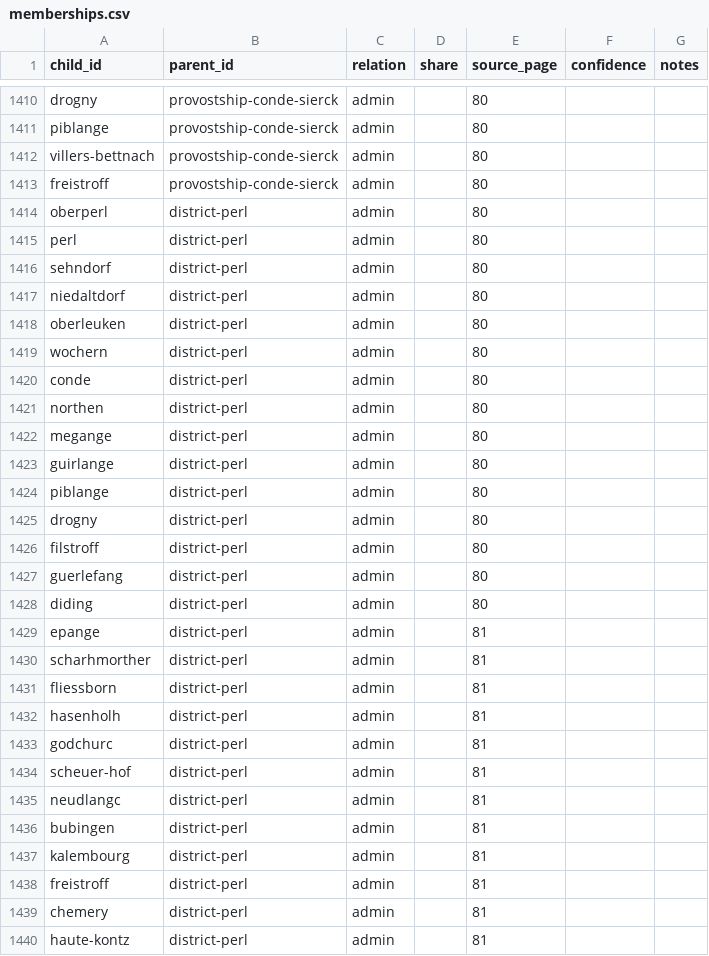
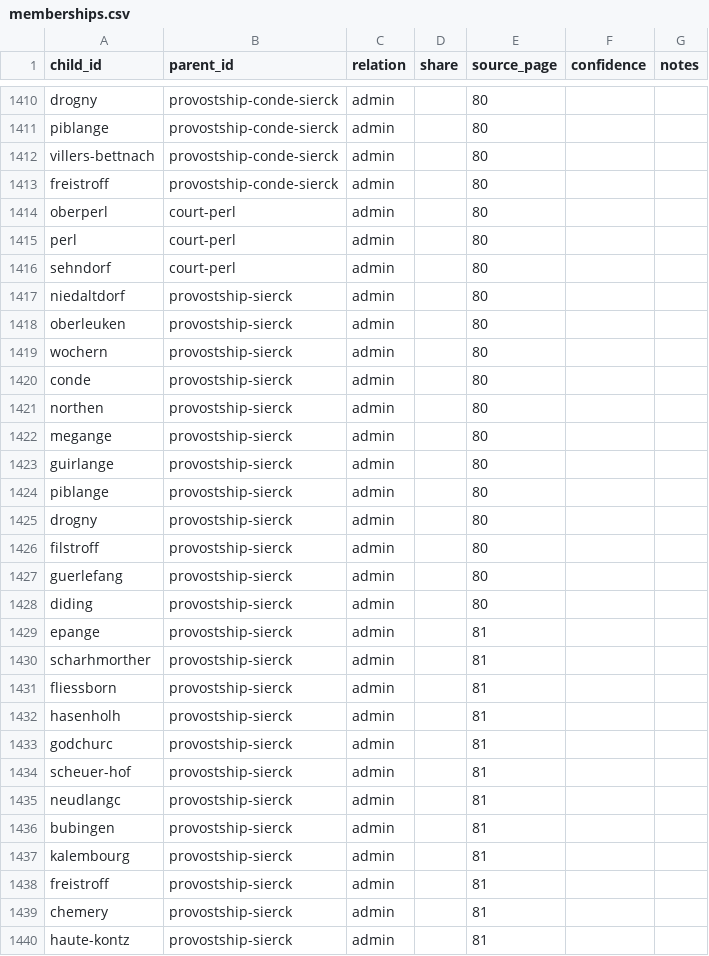
Before and after one commit to skachano/hist-map_dl1594, a CSV file: data/curated/memberships.csv, drawn as a sheet; only a part is shown, gaps mark what is left out; the diff covers the shown part only.

```diff
--- a/data/curated/memberships.csv
+++ b/data/curated/memberships.csv
@@ -1413,28 +1413,28 @@ villers-bettnach,provostship-conde-sierck,admin,,80,,
 freistroff,provostship-conde-sierck,admin,,80,,
-oberperl,district-perl,admin,,80,,
-perl,district-perl,admin,,80,,
-sehndorf,district-perl,admin,,80,,
-niedaltdorf,district-perl,admin,,80,,
-oberleuken,district-perl,admin,,80,,
-wochern,district-perl,admin,,80,,
-conde,district-perl,admin,,80,,
-northen,district-perl,admin,,80,,
-megange,district-perl,admin,,80,,
-guirlange,district-perl,admin,,80,,
-piblange,district-perl,admin,,80,,
-drogny,district-perl,admin,,80,,
-filstroff,district-perl,admin,,80,,
-guerlefang,district-perl,admin,,80,,
-diding,district-perl,admin,,80,,
-epange,district-perl,admin,,81,,
-scharhmorther,district-perl,admin,,81,,
-fliessborn,district-perl,admin,,81,,
-hasenholh,district-perl,admin,,81,,
-godchurc,district-perl,admin,,81,,
-scheuer-hof,district-perl,admin,,81,,
-neudlangc,district-perl,admin,,81,,
-bubingen,district-perl,admin,,81,,
-kalembourg,district-perl,admin,,81,,
-freistroff,district-perl,admin,,81,,
-chemery,district-perl,admin,,81,,
-haute-kontz,district-perl,admin,,81,,
+oberperl,court-perl,admin,,80,,
+perl,court-perl,admin,,80,,
+sehndorf,court-perl,admin,,80,,
+niedaltdorf,provostship-sierck,admin,,80,,
+oberleuken,provostship-sierck,admin,,80,,
+wochern,provostship-sierck,admin,,80,,
+conde,provostship-sierck,admin,,80,,
+northen,provostship-sierck,admin,,80,,
+megange,provostship-sierck,admin,,80,,
+guirlange,provostship-sierck,admin,,80,,
+piblange,provostship-sierck,admin,,80,,
+drogny,provostship-sierck,admin,,80,,
+filstroff,provostship-sierck,admin,,80,,
+guerlefang,provostship-sierck,admin,,80,,
+diding,provostship-sierck,admin,,80,,
+epange,provostship-sierck,admin,,81,,
+scharhmorther,provostship-sierck,admin,,81,,
+fliessborn,provostship-sierck,admin,,81,,
+hasenholh,provostship-sierck,admin,,81,,
+godchurc,provostship-sierck,admin,,81,,
+scheuer-hof,provostship-sierck,admin,,81,,
+neudlangc,provostship-sierck,admin,,81,,
+bubingen,provostship-sierck,admin,,81,,
+kalembourg,provostship-sierck,admin,,81,,
+freistroff,provostship-sierck,admin,,81,,
+chemery,provostship-sierck,admin,,81,,
+haute-kontz,provostship-sierck,admin,,81,,
```
Also changed, not shown: 35 edited cells elsewhere in this file, data/curated/entries.csv, data/curated/geocoding.csv, 15 other files.
